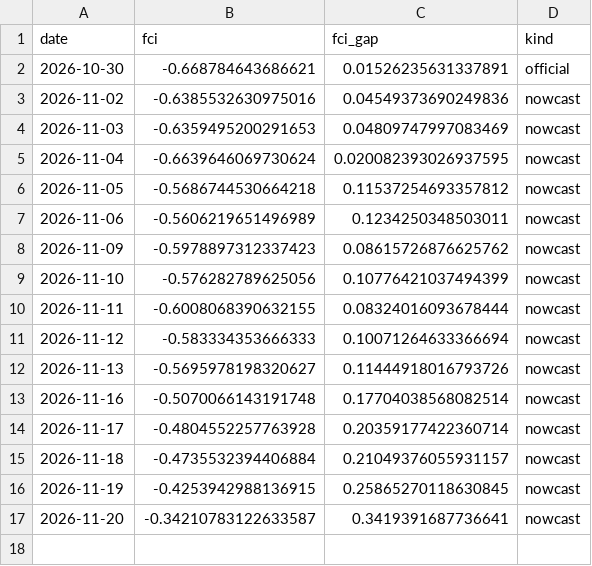
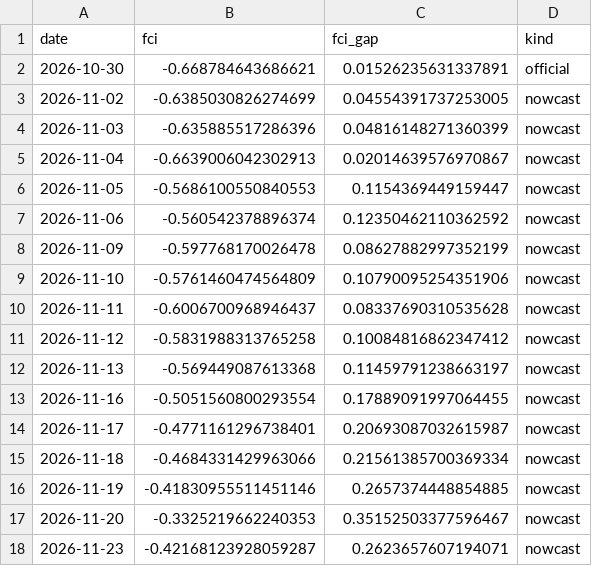
Before and after one commit to alp-simsek/fcistar, a CSV file: backend/data/output/fci_nowcast.csv, drawn as a sheet.

```diff
--- a/backend/data/output/fci_nowcast.csv
+++ b/backend/data/output/fci_nowcast.csv
@@ -2,16 +2,17 @@ date,fci,fci_gap,kind
 2026-10-30,-0.668784643686621,0.01526235631337891,official
-2026-11-02,-0.6385532630975016,0.04549373690249836,nowcast
-2026-11-03,-0.6359495200291653,0.04809747997083469,nowcast
-2026-11-04,-0.6639646069730624,0.020082393026937595,nowcast
-2026-11-05,-0.5686744530664218,0.11537254693357812,nowcast
-2026-11-06,-0.5606219651496989,0.1234250348503011,nowcast
-2026-11-09,-0.5978897312337423,0.08615726876625762,nowcast
-2026-11-10,-0.576282789625056,0.10776421037494399,nowcast
-2026-11-11,-0.6008068390632155,0.08324016093678444,nowcast
-2026-11-12,-0.583334353666333,0.10071264633366694,nowcast
-2026-11-13,-0.5695978198320627,0.11444918016793726,nowcast
-2026-11-16,-0.5070066143191748,0.17704038568082514,nowcast
-2026-11-17,-0.4804552257763928,0.20359177422360714,nowcast
-2026-11-18,-0.4735532394406884,0.21049376055931157,nowcast
-2026-11-19,-0.4253942988136915,0.25865270118630845,nowcast
-2026-11-20,-0.34210783122633587,0.3419391687736641,nowcast
+2026-11-02,-0.6385030826274699,0.04554391737253005,nowcast
+2026-11-03,-0.635885517286396,0.04816148271360399,nowcast
+2026-11-04,-0.6639006042302913,0.02014639576970867,nowcast
+2026-11-05,-0.5686100550840553,0.1154369449159447,nowcast
+2026-11-06,-0.560542378896374,0.12350462110362592,nowcast
+2026-11-09,-0.597768170026478,0.08627882997352199,nowcast
+2026-11-10,-0.5761460474564809,0.10790095254351906,nowcast
+2026-11-11,-0.6006700968946437,0.08337690310535628,nowcast
+2026-11-12,-0.5831988313765258,0.10084816862347412,nowcast
+2026-11-13,-0.569449087613368,0.11459791238663197,nowcast
+2026-11-16,-0.5051560800293554,0.17889091997064455,nowcast
+2026-11-17,-0.4771161296738401,0.20693087032615987,nowcast
+2026-11-18,-0.4684331429963066,0.21561385700369334,nowcast
+2026-11-19,-0.41830955511451146,0.2657374448854885,nowcast
+2026-11-20,-0.3325219662240353,0.35152503377596467,nowcast
+2026-11-23,-0.42168123928059287,0.2623657607194071,nowcast
```
Also changed, not shown: backend/data/output/fci_components.csv, 1 other file.
